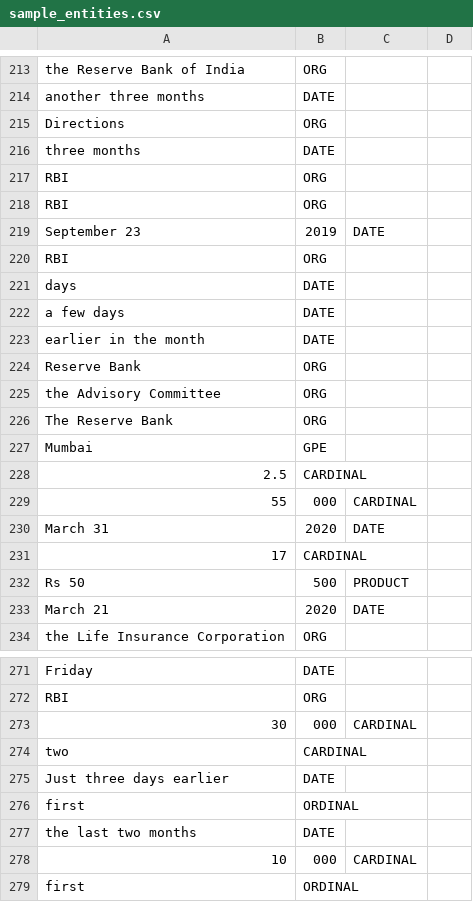
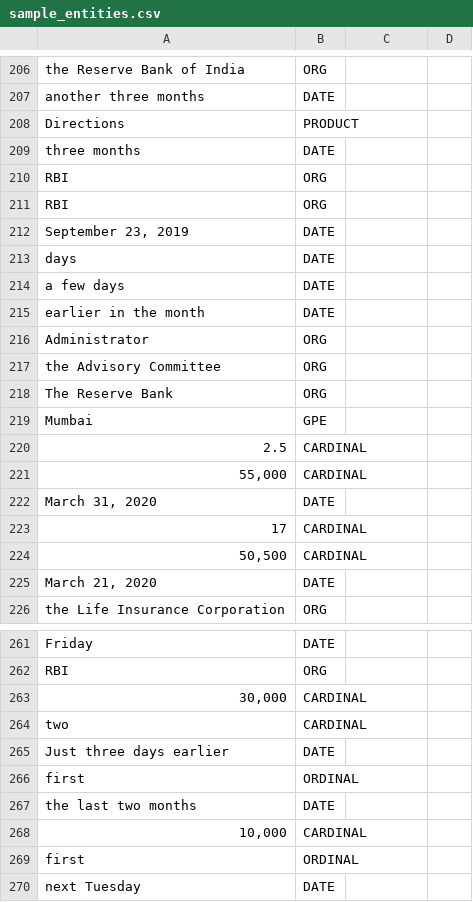
Before and after one commit to DarshanAdiga/entity-relation-repo, a CSV file: data/sample_entities.csv, drawn as a sheet; only a part is shown, gaps mark what is left out; the shorter side is filled out with more unchanged rows; the diff covers the shown part only.

```diff
--- a/data/sample_entities.csv
+++ b/data/sample_entities.csv
@@ -214,3 +212,3 @@ the Reserve Bank of India,ORG
 another three months,DATE
-Directions,ORG
+Directions,PRODUCT
 three months,DATE
@@ -218,4 +216,3 @@ RBI,ORG
 RBI,ORG
-September 23, 2019,DATE
-RBI,ORG
+"September 23, 2019",DATE
 days,DATE
@@ -223,3 +220,3 @@ a few days,DATE
 earlier in the month,DATE
-Reserve Bank,ORG
+Administrator,ORG
 the Advisory Committee,ORG
@@ -228,7 +225,7 @@ Mumbai,GPE
 2.5,CARDINAL
-55,000,CARDINAL
-March 31, 2020,DATE
+"55,000",CARDINAL
+"March 31, 2020",DATE
 17,CARDINAL
-Rs 50,500,PRODUCT
-March 21, 2020,DATE
+"50,500",CARDINAL
+"March 21, 2020",DATE
 the Life Insurance Corporation,ORG
@@ -272,3 +267,3 @@ Friday,DATE
 RBI,ORG
-30,000,CARDINAL
+"30,000",CARDINAL
 two,CARDINAL
@@ -277,3 +272,3 @@ first,ORDINAL
 the last two months,DATE
-10,000,CARDINAL
+"10,000",CARDINAL
 first,ORDINAL
```
Also changed, not shown: 17 added rows, 25 removed rows, 1 moved row and 7 edited cells elsewhere in this file, 2 other files.
